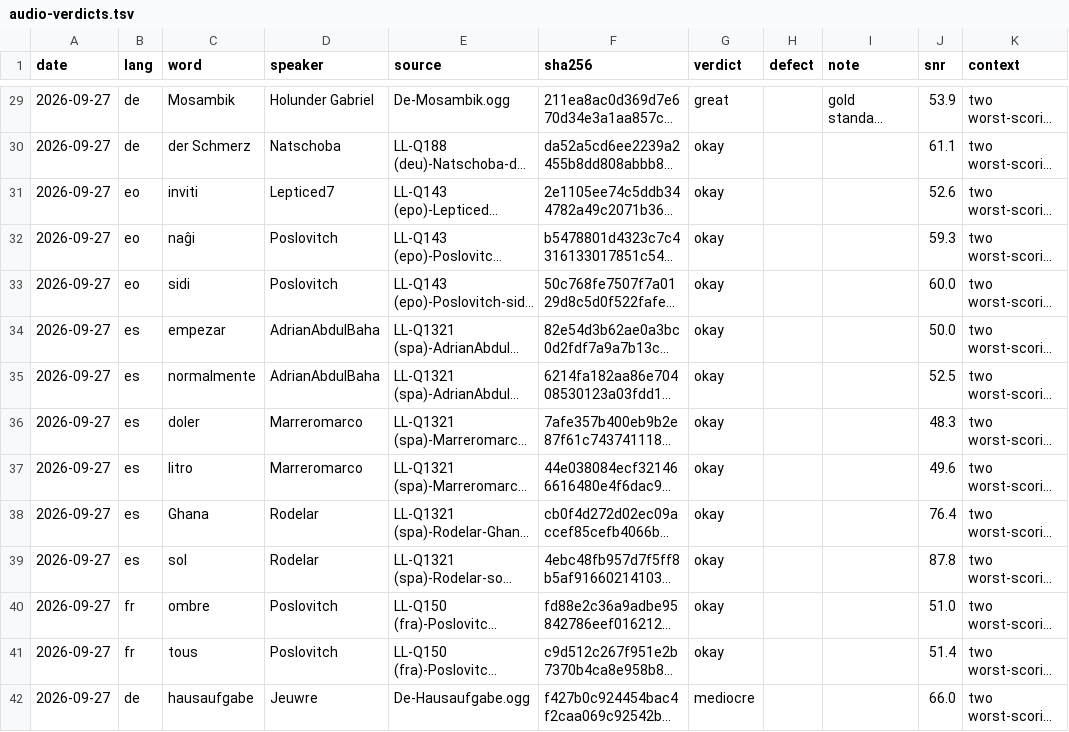
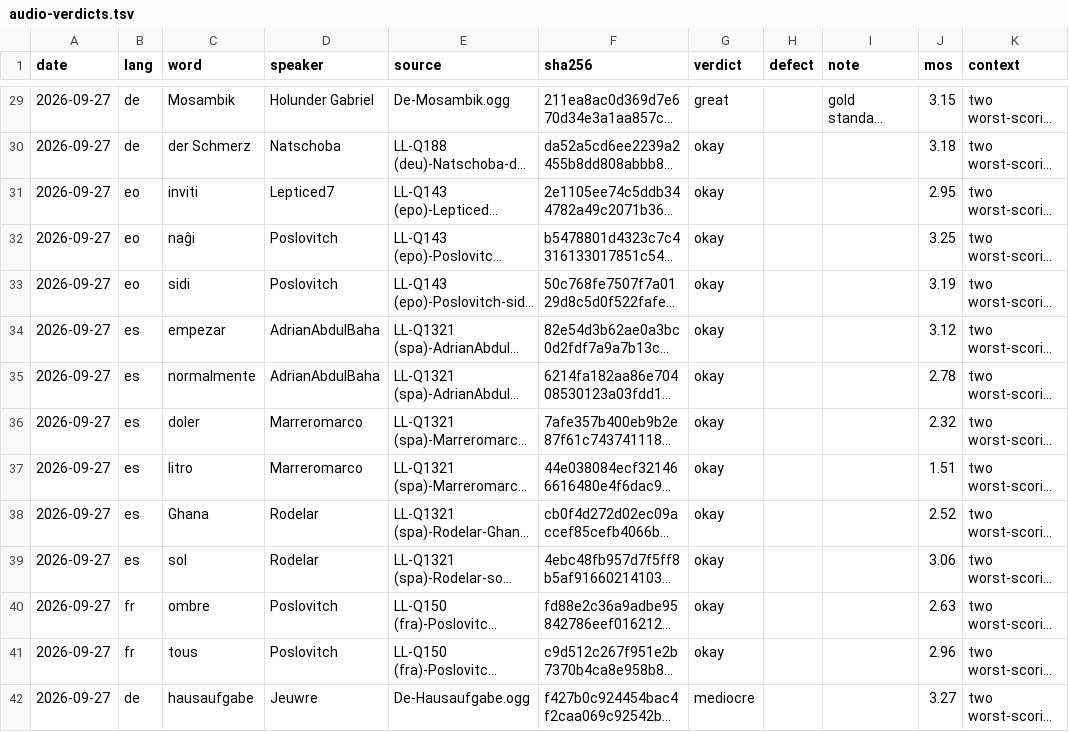
Before and after one commit to polygongmbh/spross, a TSV file: docs/audio-verdicts.tsv, drawn as a sheet; only a part is shown, gaps mark what is left out; long unchanged cells end in …; the diff covers the shown part only; the diff names each change by its address in the sheet, - before the commit and + after, or states it on an @@ line.

```diff
--- a/docs/audio-verdicts.tsv
+++ b/docs/audio-verdicts.tsv
-J1: snr
+J1: mos
-J29 (mos): 53.9
+J29 (mos): 3.15
-J30 (mos): 61.1
+J30 (mos): 3.18
-J31 (mos): 52.6
+J31 (mos): 2.95
-J32 (mos): 59.3
+J32 (mos): 3.25
-J33 (mos): 60.0
+J33 (mos): 3.19
-J34 (mos): 50.0
+J34 (mos): 3.12
-J35 (mos): 52.5
+J35 (mos): 2.78
-J36 (mos): 48.3
+J36 (mos): 2.32
-J37 (mos): 49.6
+J37 (mos): 1.51
-J38 (mos): 76.4
+J38 (mos): 2.52
-J39 (mos): 87.8
+J39 (mos): 3.06
-J40 (mos): 51.0
+J40 (mos): 2.63
-J41 (mos): 51.4
+J41 (mos): 2.96
-J42 (mos): 66.0
+J42 (mos): 3.27
```
Also changed, not shown: 1 added row and 67 edited cells elsewhere in this file, 22 other files.
